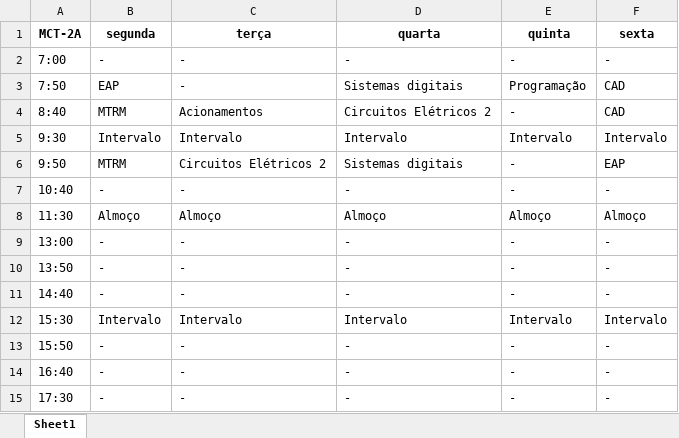
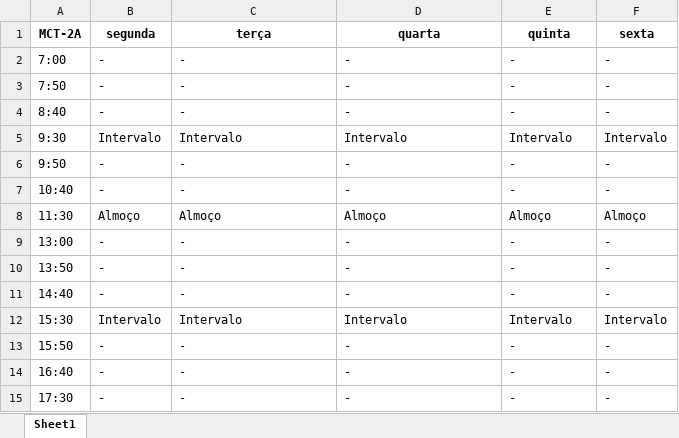
Before and after one commit to TulioHRC/Horarios-CEFET, an Excel workbook: data/turm/MCT-2A.xlsx, sheet Sheet1, drawn as a sheet; values as stored, in another font and other column widths than the file's, no borders; the diff names each change by its address in the sheet, - before the commit and + after, or states it on an @@ line.

```diff
--- a/data/turm/MCT-2A.xlsx (sheet Sheet1)
+++ b/data/turm/MCT-2A.xlsx (sheet Sheet1)
-B3 (segunda): EAP
+B3 (segunda): -
-D3 (quarta): Sistemas digitais
+D3 (quarta): -
-E3 (quinta): Programação
+E3 (quinta): -
-F3:F4 (sexta): CAD
+F3:F4 (sexta): -
-B4 (segunda): MTRM
+B4 (segunda): -
-C4 (terça): Acionamentos
+C4 (terça): -
-D4 (quarta): Circuitos Elétricos 2
+D4 (quarta): -
-B6 (segunda): MTRM
+B6 (segunda): -
-C6 (terça): Circuitos Elétricos 2
+C6 (terça): -
-D6 (quarta): Sistemas digitais
+D6 (quarta): -
-F6 (sexta): EAP
+F6 (sexta): -
```
Also changed, not shown: data/teacher/Andre Lucca.xlsx, data/teacher/Euclides.xlsx, 28 other files.
